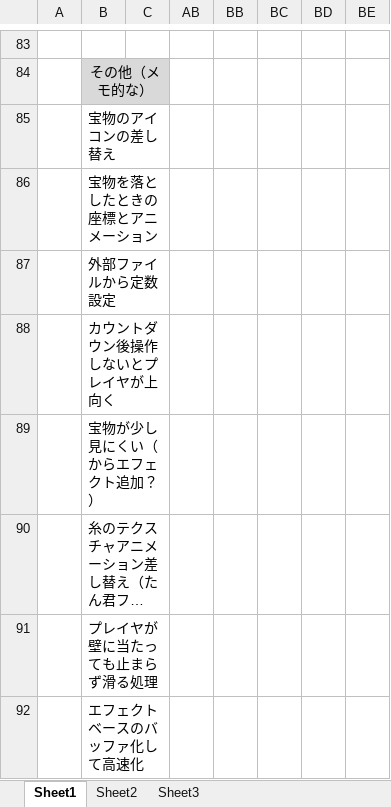
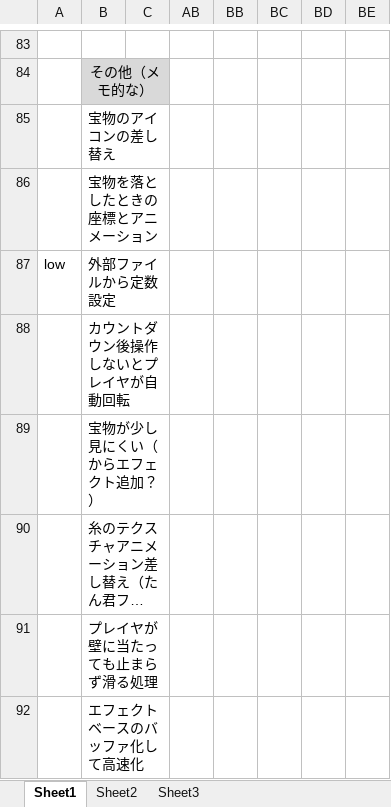
Before and after one commit to CaseStudyG18/master, an Excel workbook: ガントチャート/ガントチャート（プログラム班）.xlsm, sheet Sheet1, drawn as a sheet; only a part is shown, gaps mark what is left out; long unchanged cells end in …; values as stored, in another font and other column widths than the file's, no borders; charts and pictures not drawn; the diff names each change by its address in the sheet, - before the commit and + after, or states it on an @@ line.

```diff
--- a/ガントチャート/ガントチャート（プログラム班）.xlsm (sheet Sheet1)
+++ b/ガントチャート/ガントチャート（プログラム班）.xlsm (sheet Sheet1)
-A87: (empty)
+A87: low
-B88: カウントダウン後操作しないとプレイヤが上向く
+B88: カウントダウン後操作しないとプレイヤが自動回転
```
Also changed, not shown: 7 other files.
